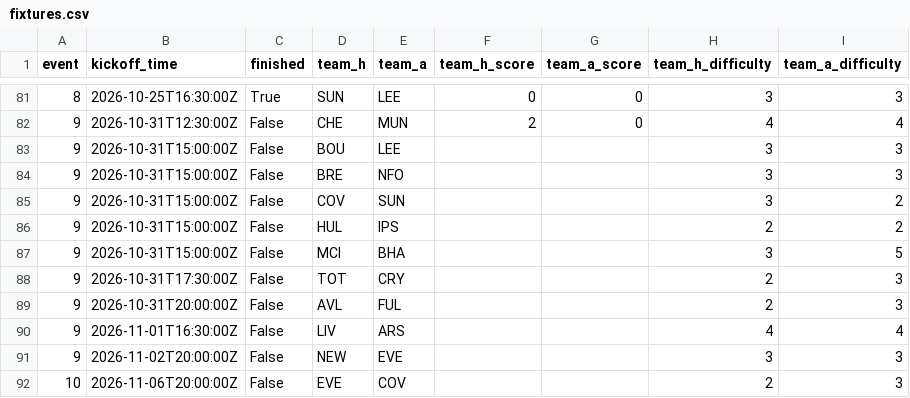
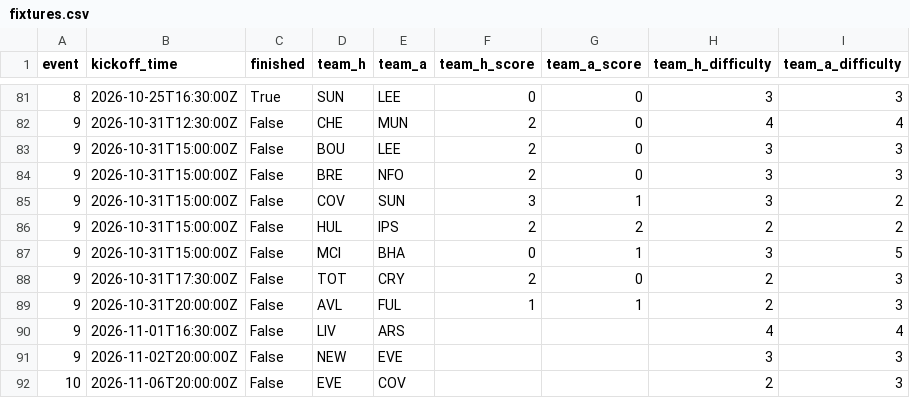
Before and after one commit to Quikksilva/FPLAIAssistant, a CSV file: fpl_data/fixtures.csv, drawn as a sheet; only a part is shown, gaps mark what is left out.

```diff
--- a/fpl_data/fixtures.csv
+++ b/fpl_data/fixtures.csv
@@ -82,9 +82,9 @@ event,kickoff_time,finished,team_h,team_a,team_h_score,team_a_score,team_h_diffi
 9,2026-10-31T12:30:00Z,False,CHE,MUN,2,0,4,4
-9,2026-10-31T15:00:00Z,False,BOU,LEE,,,3,3
-9,2026-10-31T15:00:00Z,False,BRE,NFO,,,3,3
-9,2026-10-31T15:00:00Z,False,COV,SUN,,,3,2
-9,2026-10-31T15:00:00Z,False,HUL,IPS,,,2,2
-9,2026-10-31T15:00:00Z,False,MCI,BHA,,,3,5
-9,2026-10-31T17:30:00Z,False,TOT,CRY,,,2,3
-9,2026-10-31T20:00:00Z,False,AVL,FUL,,,2,3
+9,2026-10-31T15:00:00Z,False,BOU,LEE,2,0,3,3
+9,2026-10-31T15:00:00Z,False,BRE,NFO,2,0,3,3
+9,2026-10-31T15:00:00Z,False,COV,SUN,3,1,3,2
+9,2026-10-31T15:00:00Z,False,HUL,IPS,2,2,2,2
+9,2026-10-31T15:00:00Z,False,MCI,BHA,0,1,3,5
+9,2026-10-31T17:30:00Z,False,TOT,CRY,2,0,2,3
+9,2026-10-31T20:00:00Z,False,AVL,FUL,1,1,2,3
 9,2026-11-01T16:30:00Z,False,LIV,ARS,,,4,4
```
Also changed, not shown: fpl_data/manager_summary.csv, fpl_data/players.csv, 3 other files.
